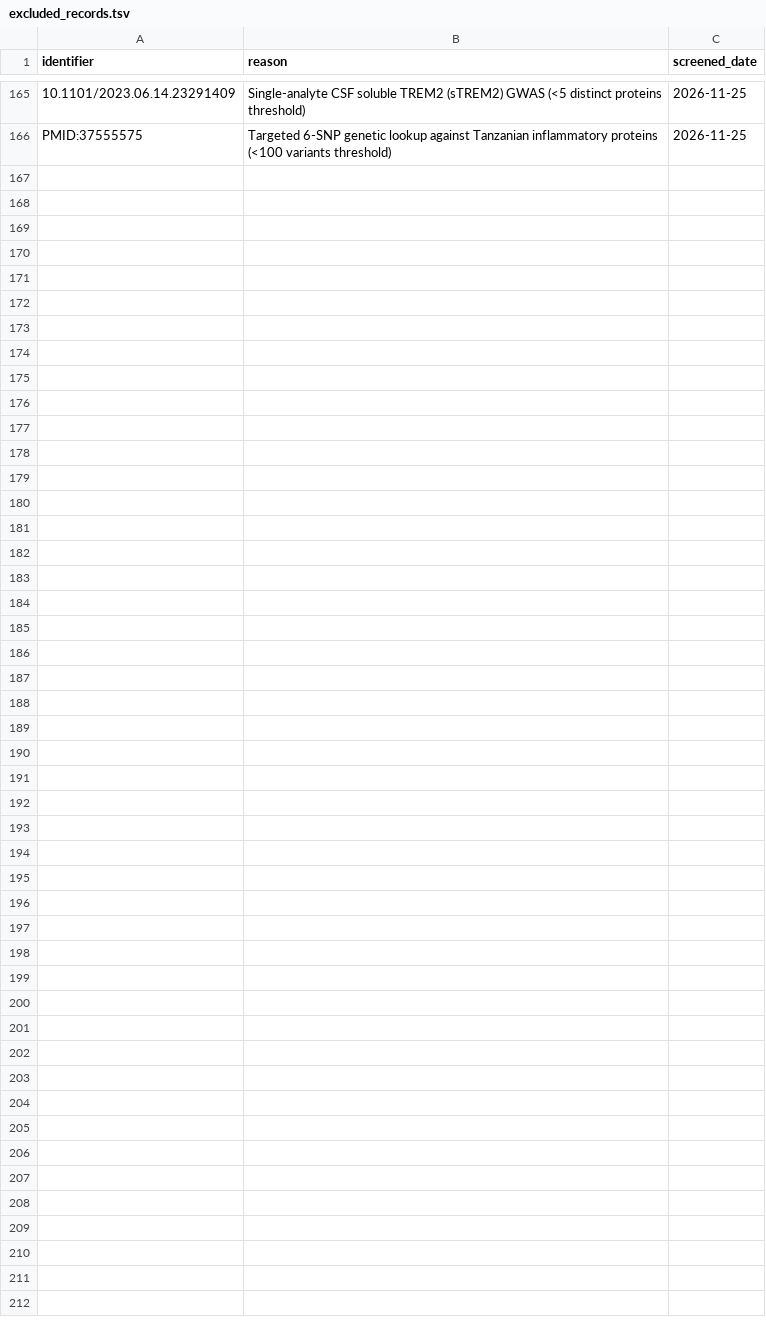
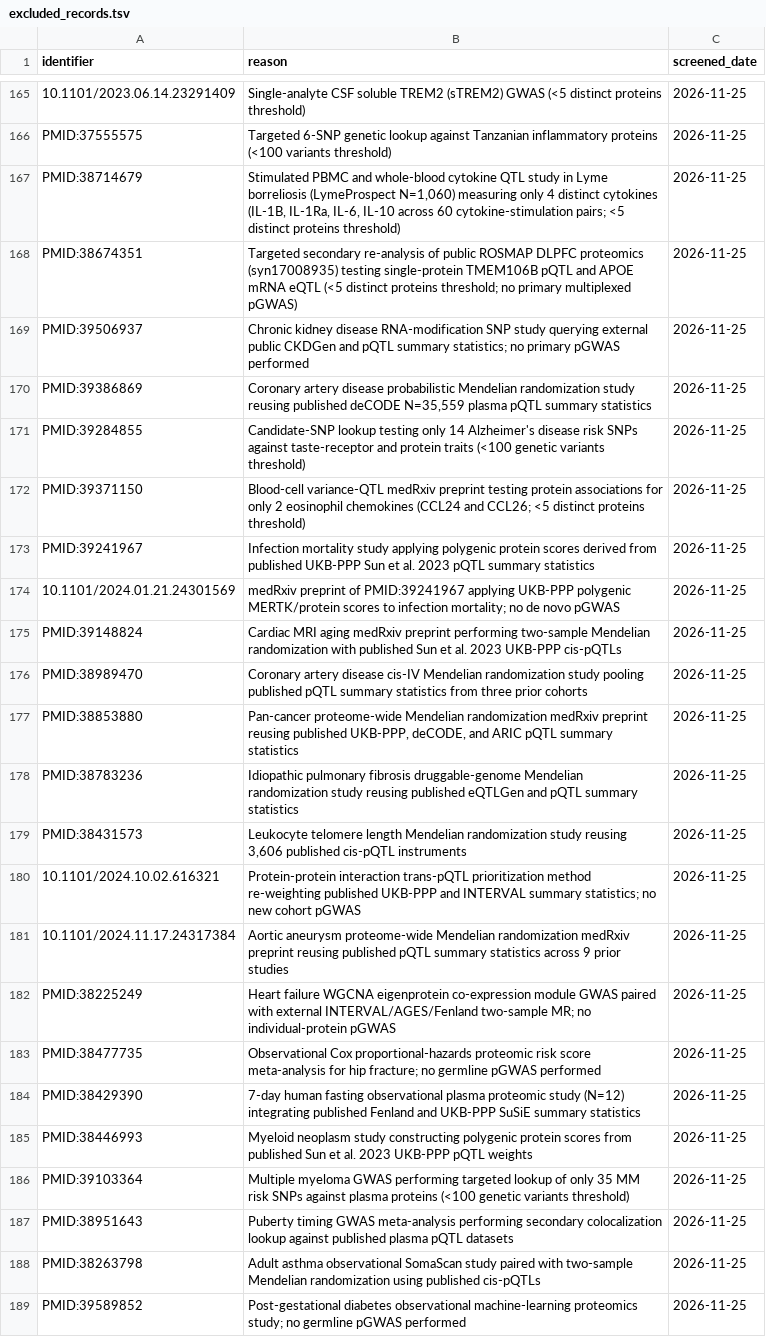
Before and after one commit to mattlee821/proteomic-gwas-catalogue, a TSV file: catalogue/excluded_records.tsv, drawn as a sheet; only a part is shown, gaps mark what is left out; the diff names each change by its address in the sheet, - before the commit and + after, or states it on an @@ line.

Commit message:
feat(catalogue): Stage 1 Period 10 (2024) pGWAS search, v4.10 triage & 33 primary studies

```diff
--- a/catalogue/excluded_records.tsv
+++ b/catalogue/excluded_records.tsv
+row 167: PMID:38714679 | Stimulated PBMC and whole-blood cytokine QTL study in Lyme borreliosis (LymeProspect N=1,060) measuring only 4 distinct cytokines (IL-1B, IL-1Ra, IL-6, IL-10 across 60 cytokine-stimulation pairs; <5 distinct proteins threshold) | 2026-11-25
+row 168: PMID:38674351 | Targeted secondary re-analysis of public ROSMAP DLPFC proteomics (syn17008935) testing single-protein TMEM106B pQTL and APOE mRNA eQTL (<5 distinct proteins threshold; no primary multiplexed pGWAS) | 2026-11-25
+row 169: PMID:39506937 | Chronic kidney disease RNA-modification SNP study querying external public CKDGen and pQTL summary statistics; no primary pGWAS performed | 2026-11-25
+row 170: PMID:39386869 | Coronary artery disease probabilistic Mendelian randomization study reusing published deCODE N=35,559 plasma pQTL summary statistics | 2026-11-25
+row 171: PMID:39284855 | Candidate-SNP lookup testing only 14 Alzheimer's disease risk SNPs against taste-receptor and protein traits (<100 genetic variants threshold) | 2026-11-25
+row 172: PMID:39371150 | Blood-cell variance-QTL medRxiv preprint testing protein associations for only 2 eosinophil chemokines (CCL24 and CCL26; <5 distinct proteins threshold) | 2026-11-25
+row 173: PMID:39241967 | Infection mortality study applying polygenic protein scores derived from published UKB-PPP Sun et al. 2023 pQTL summary statistics | 2026-11-25
+row 174: 10.1101/2024.01.21.24301569 | medRxiv preprint of PMID:39241967 applying UKB-PPP polygenic MERTK/protein scores to infection mortality; no de novo pGWAS | 2026-11-25
+row 175: PMID:39148824 | Cardiac MRI aging medRxiv preprint performing two-sample Mendelian randomization with published Sun et al. 2023 UKB-PPP cis-pQTLs | 2026-11-25
+row 176: PMID:38989470 | Coronary artery disease cis-IV Mendelian randomization study pooling published pQTL summary statistics from three prior cohorts | 2026-11-25
+row 177: PMID:38853880 | Pan-cancer proteome-wide Mendelian randomization medRxiv preprint reusing published UKB-PPP, deCODE, and ARIC pQTL summary statistics | 2026-11-25
+row 178: PMID:38783236 | Idiopathic pulmonary fibrosis druggable-genome Mendelian randomization study reusing published eQTLGen and pQTL summary statistics | 2026-11-25
+row 179: PMID:38431573 | Leukocyte telomere length Mendelian randomization study reusing 3,606 published cis-pQTL instruments | 2026-11-25
+row 180: 10.1101/2024.10.02.616321 | Protein-protein interaction trans-pQTL prioritization method re-weighting published UKB-PPP and INTERVAL summary statistics; no new cohort pGWAS | 2026-11-25
+row 181: 10.1101/2024.11.17.24317384 | Aortic aneurysm proteome-wide Mendelian randomization medRxiv preprint reusing published pQTL summary statistics across 9 prior studies | 2026-11-25
+row 182: PMID:38225249 | Heart failure WGCNA eigenprotein co-expression module GWAS paired with external INTERVAL/AGES/Fenland two-sample MR; no individual-protein pGWAS | 2026-11-25
+row 183: PMID:38477735 | Observational Cox proportional-hazards proteomic risk score meta-analysis for hip fracture; no germline pGWAS performed | 2026-11-25
+row 184: PMID:38429390 | 7-day human fasting observational plasma proteomic study (N=12) integrating published Fenland and UKB-PPP SuSiE summary statistics | 2026-11-25
+row 185: PMID:38446993 | Myeloid neoplasm study constructing polygenic protein scores from published Sun et al. 2023 UKB-PPP pQTL weights | 2026-11-25
+row 186: PMID:39103364 | Multiple myeloma GWAS performing targeted lookup of only 35 MM risk SNPs against plasma proteins (<100 genetic variants threshold) | 2026-11-25
+row 187: PMID:38951643 | Puberty timing GWAS meta-analysis performing secondary colocalization lookup against published plasma pQTL datasets | 2026-11-25
+row 188: PMID:38263798 | Adult asthma observational SomaScan study paired with two-sample Mendelian randomization using published cis-pQTLs | 2026-11-25
+row 189: PMID:39589852 | Post-gestational diabetes observational machine-learning proteomics study; no germline pGWAS performed | 2026-11-25
```
Also changed, not shown: catalogue/cohort_membership.tsv, catalogue/search_runs.tsv, 7 other files.
